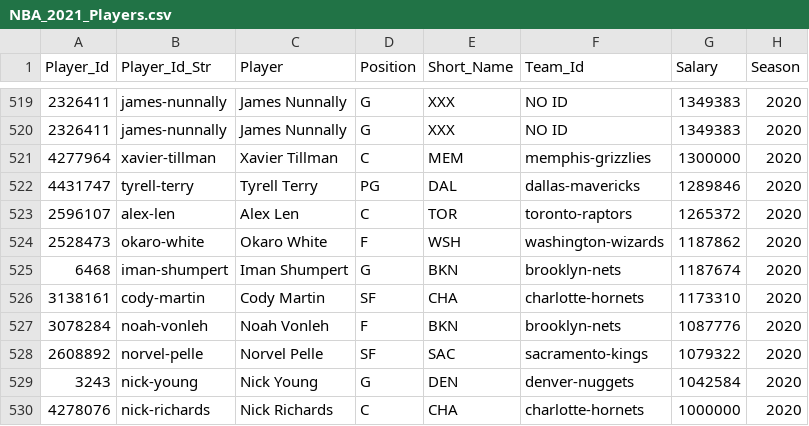
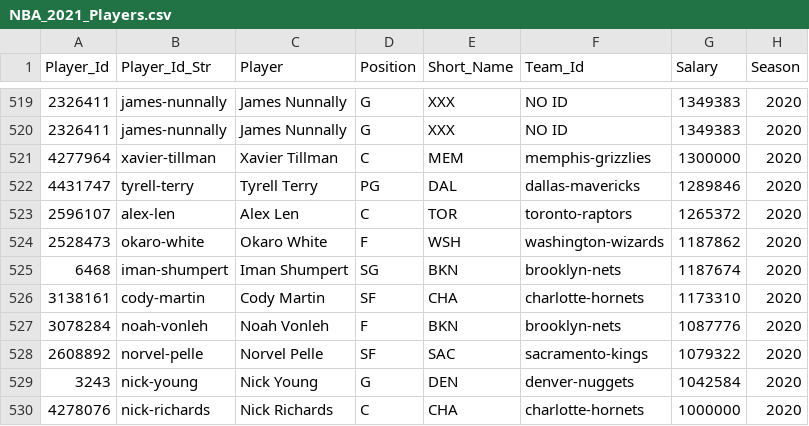
Before and after one commit to MattC137/Open_Data, a CSV file: Data/Sports/NBA/NBA_2021_Players.csv, drawn as a sheet; only a part is shown, gaps mark what is left out; the diff covers the shown part only; the diff names each change by its address in the sheet, - before the commit and + after, or states it on an @@ line.

```diff
--- a/Data/Sports/NBA/NBA_2021_Players.csv
+++ b/Data/Sports/NBA/NBA_2021_Players.csv
-D525 (Position): G
+D525 (Position): SG
```
Also changed, not shown: 2 added rows and 10 edited cells elsewhere in this file, Data/Sports/NBA/NBA_2021_Line_Log.csv, 3 other files.
